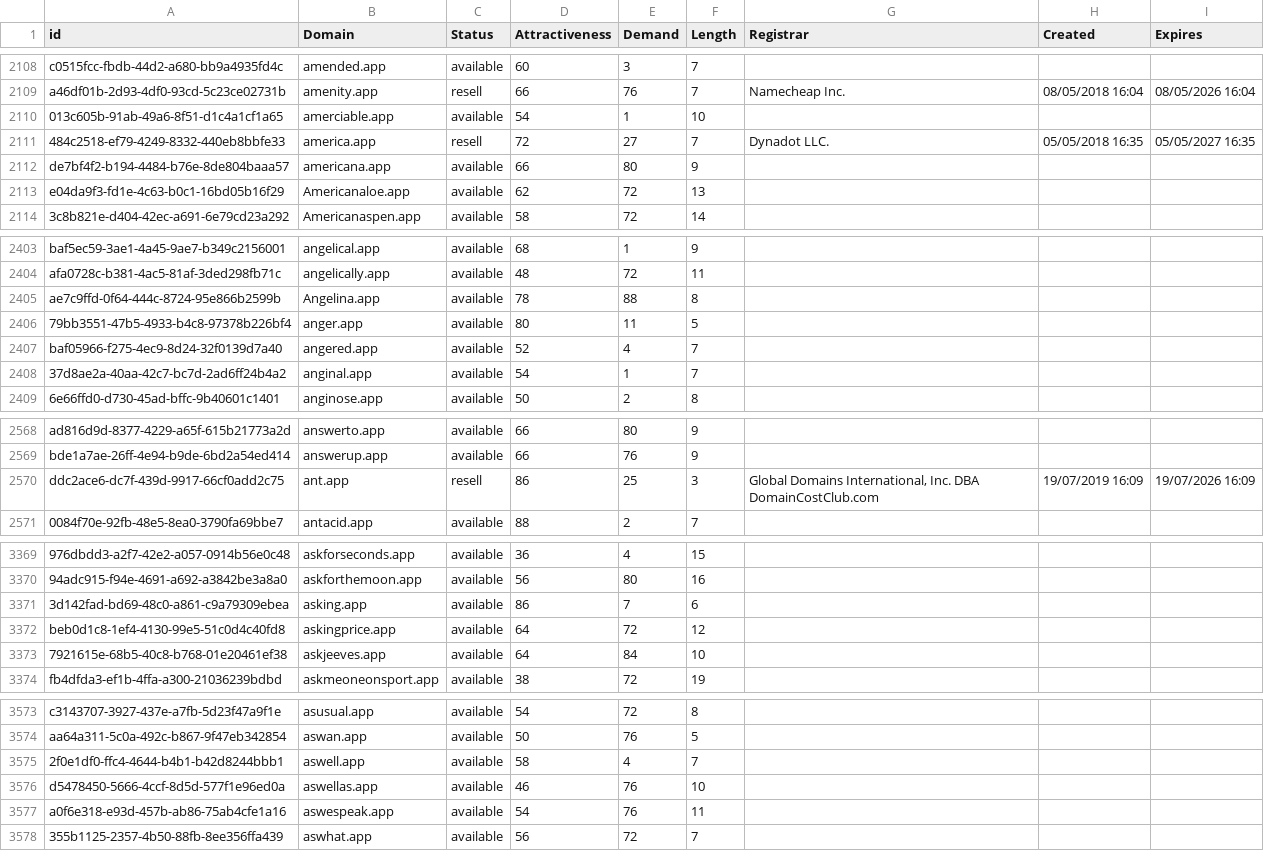
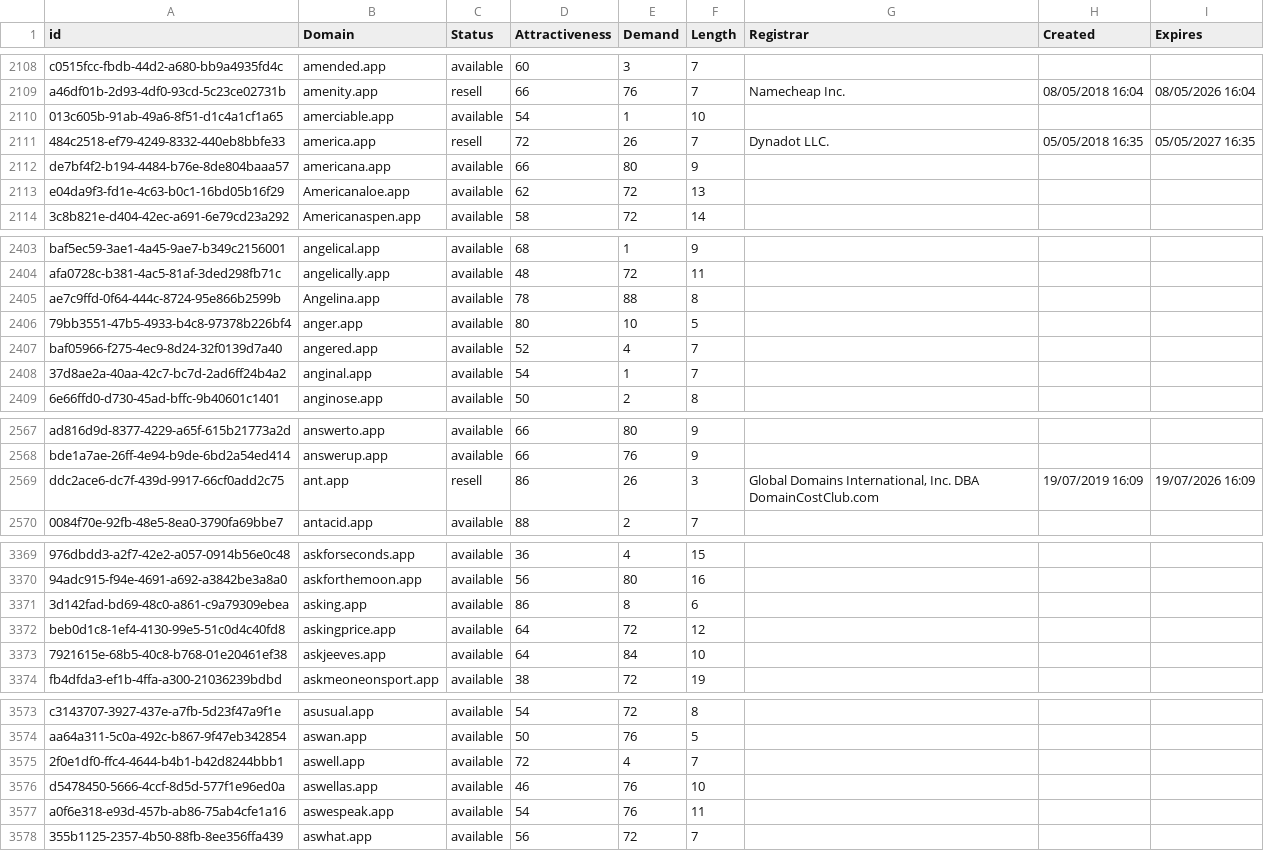
Before and after one commit to UniqueDomains/app-oneword-domains, a CSV file: app.csv, drawn as a sheet; only a part is shown, gaps mark what is left out; addresses are those after the commit; the diff covers the shown part only; the diff names each change by its address in the sheet, - before the commit and + after, or states it on an @@ line.

```diff
--- a/app.csv
+++ b/app.csv
-E2111 (Demand): 27
+E2111 (Demand): 26
-E2406 (Demand): 11
+E2406 (Demand): 10
-E2569 (Demand): 25
+E2569 (Demand): 26
-E3371 (Demand): 7
+E3371 (Demand): 8
-D3575 (Attractiveness): 58
+D3575 (Attractiveness): 72
```
Also changed, not shown: 2 added rows, 2 removed rows and 20 edited cells elsewhere in this file, 2 other files.
